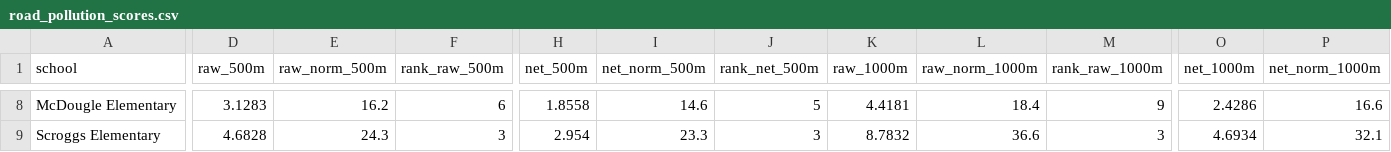
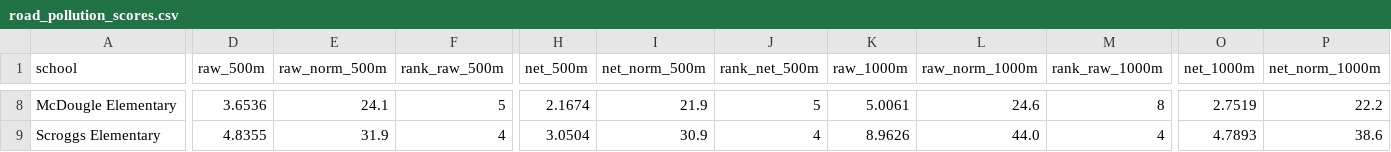
Before and after one commit to atashie/CHCCS_geospatial, a CSV file: data/processed/road_pollution_scores.csv, drawn as a sheet; only a part is shown, gaps mark what is left out; the diff covers the shown part only; the diff names each change by its address in the sheet, - before the commit and + after, or states it on an @@ line.

```diff
--- a/data/processed/road_pollution_scores.csv
+++ b/data/processed/road_pollution_scores.csv
-D8 (raw_500m): 3.1283
+D8 (raw_500m): 3.6536
-E8 (raw_norm_500m): 16.2
+E8 (raw_norm_500m): 24.1
-F8 (rank_raw_500m): 6
+F8 (rank_raw_500m): 5
-H8 (net_500m): 1.8558
+H8 (net_500m): 2.1674
-I8 (net_norm_500m): 14.6
+I8 (net_norm_500m): 21.9
-K8 (raw_1000m): 4.4181
+K8 (raw_1000m): 5.0061
-L8 (raw_norm_1000m): 18.4
+L8 (raw_norm_1000m): 24.6
-M8 (rank_raw_1000m): 9
+M8 (rank_raw_1000m): 8
-O8 (net_1000m): 2.4286
+O8 (net_1000m): 2.7519
-P8 (net_norm_1000m): 16.6
+P8 (net_norm_1000m): 22.2
-D9 (raw_500m): 4.6828
+D9 (raw_500m): 4.8355
-E9 (raw_norm_500m): 24.3
+E9 (raw_norm_500m): 31.9
-F9 (rank_raw_500m): 3
+F9 (rank_raw_500m): 4
-H9 (net_500m): 2.954
+H9 (net_500m): 3.0504
-I9 (net_norm_500m): 23.3
+I9 (net_norm_500m): 30.9
-J9 (rank_net_500m): 3
+J9 (rank_net_500m): 4
-K9 (raw_1000m): 8.7832
+K9 (raw_1000m): 8.9626
-L9 (raw_norm_1000m): 36.6
+L9 (raw_norm_1000m): 44.0
-M9 (rank_raw_1000m): 3
+M9 (rank_raw_1000m): 4
-O9 (net_1000m): 4.6934
+O9 (net_1000m): 4.7893
-P9 (net_norm_1000m): 32.1
+P9 (net_norm_1000m): 38.6
```
Also changed, not shown: 96 edited cells elsewhere in this file, 9 other files.
